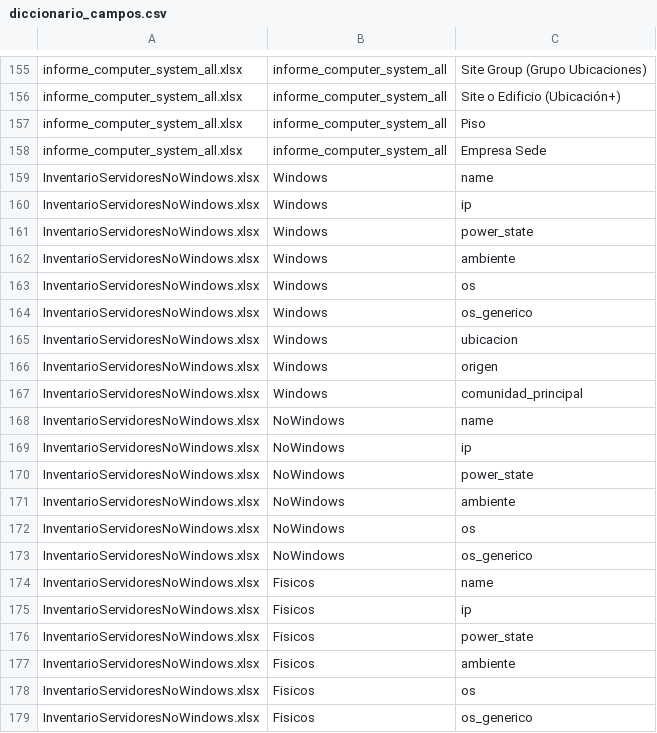
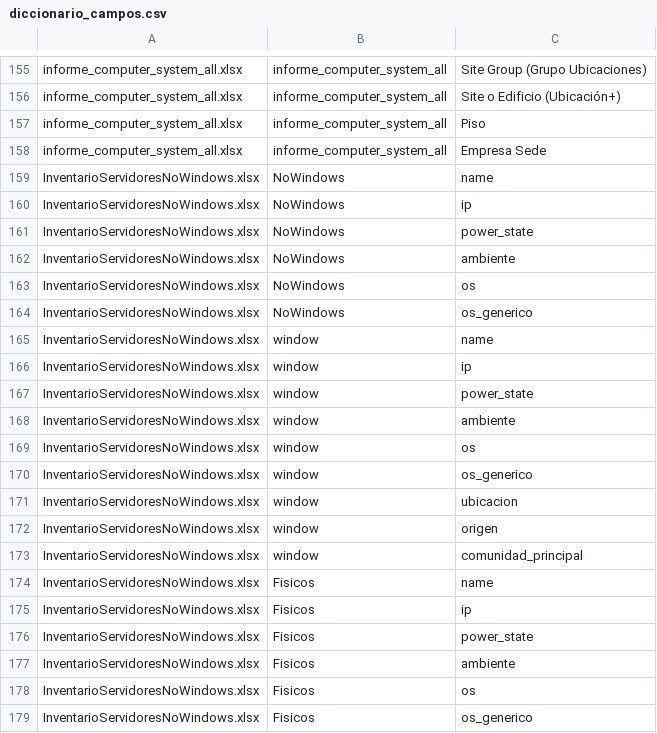
Before and after one commit to djaramiz/prueba, a CSV file: diccionario_campos.csv, drawn as a sheet; only a part is shown, gaps mark what is left out; removed rows and columns are numbered as before the commit, all else as after; the diff covers the shown part only; the diff names each change by its address in the sheet, - before the commit and + after, or states it on an @@ line.

```diff
--- a/diccionario_campos.csv
+++ b/diccionario_campos.csv
-row 159: InventarioServidoresNoWindows.xlsx | Windows | name
-row 160: InventarioServidoresNoWindows.xlsx | Windows | ip
-row 161: InventarioServidoresNoWindows.xlsx | Windows | power_state
-row 162: InventarioServidoresNoWindows.xlsx | Windows | ambiente
-row 163: InventarioServidoresNoWindows.xlsx | Windows | os
-row 164: InventarioServidoresNoWindows.xlsx | Windows | os_generico
-row 165: InventarioServidoresNoWindows.xlsx | Windows | ubicacion
-row 166: InventarioServidoresNoWindows.xlsx | Windows | origen
-row 167: InventarioServidoresNoWindows.xlsx | Windows | comunidad_principal
+row 165: InventarioServidoresNoWindows.xlsx | window | name
+row 166: InventarioServidoresNoWindows.xlsx | window | ip
+row 167: InventarioServidoresNoWindows.xlsx | window | power_state
+row 168: InventarioServidoresNoWindows.xlsx | window | ambiente
+row 169: InventarioServidoresNoWindows.xlsx | window | os
+row 170: InventarioServidoresNoWindows.xlsx | window | os_generico
+row 171: InventarioServidoresNoWindows.xlsx | window | ubicacion
+row 172: InventarioServidoresNoWindows.xlsx | window | origen
+row 173: InventarioServidoresNoWindows.xlsx | window | comunidad_principal
```
Also changed, not shown: 11 removed rows and 11 edited cells elsewhere in this file.
